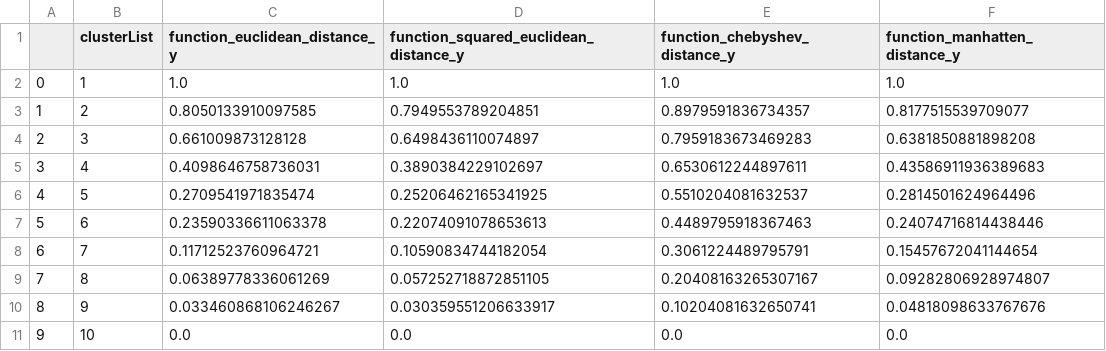
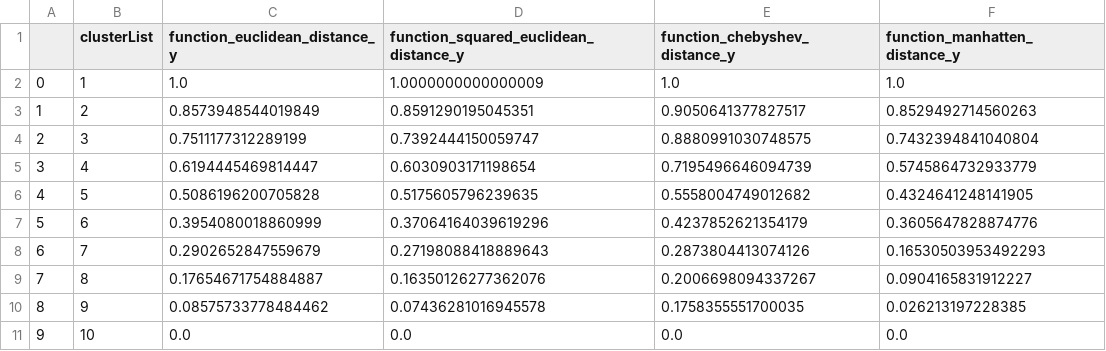
Before and after one commit to FlorianTh2/BMA-StrategyDevelopment, a CSV file: external_analysis/results/normalizedResultIndividualMeasures.csv, drawn as a sheet.

```diff
--- a/external_analysis/results/normalizedResultIndividualMeasures.csv
+++ b/external_analysis/results/normalizedResultIndividualMeasures.csv
@@ -1,11 +1,11 @@
 	clusterList	function_euclidean_distance_y	function_squared_euclidean_distance_y	function_chebyshev_distance_y	function_manhatten_distance_y
-0	1	1.0	1.0	1.0	1.0
-1	2	0.8050133910097585	0.7949553789204851	0.8979591836734357	0.8177515539709077
-2	3	0.661009873128128	0.6498436110074897	0.7959183673469283	0.6381850881898208
-3	4	0.4098646758736031	0.3890384229102697	0.6530612244897611	0.43586911936389683
-4	5	0.2709541971835474	0.25206462165341925	0.5510204081632537	0.2814501624964496
-5	6	0.23590336611063378	0.22074091078653613	0.4489795918367463	0.24074716814438446
-6	7	0.11712523760964721	0.10590834744182054	0.3061224489795791	0.15457672041144654
-7	8	0.06389778336061269	0.057252718872851105	0.20408163265307167	0.09282806928974807
-8	9	0.033460868106246267	0.030359551206633917	0.10204081632650741	0.04818098633767676
+0	1	1.0	1.0000000000000009	1.0	1.0
+1	2	0.8573948544019849	0.8591290195045351	0.9050641377827517	0.8529492714560263
+2	3	0.7511177312289199	0.7392444150059747	0.8880991030748575	0.7432394841040804
+3	4	0.6194445469814447	0.6030903171198654	0.7195496646094739	0.5745864732933779
+4	5	0.5086196200705828	0.5175605796239635	0.5558004749012682	0.4324641248141905
+5	6	0.3954080018860999	0.37064164039619296	0.4237852621354179	0.3605647828874776
+6	7	0.2902652847559679	0.27198088418889643	0.2873804413074126	0.16530503953492293
+7	8	0.17654671754884887	0.16350126277362076	0.2006698094337267	0.0904165831912227
+8	9	0.08575733778484462	0.07436281016945578	0.1758355551700035	0.026213197228385
 9	10	0.0	0.0	0.0	0.0
```
Also changed, not shown: external_analysis/results/euclideanInertiaResultIndividualMeasures.csv, external_analysis/results/euclideanInertiaResults.csv, 21 other files.
